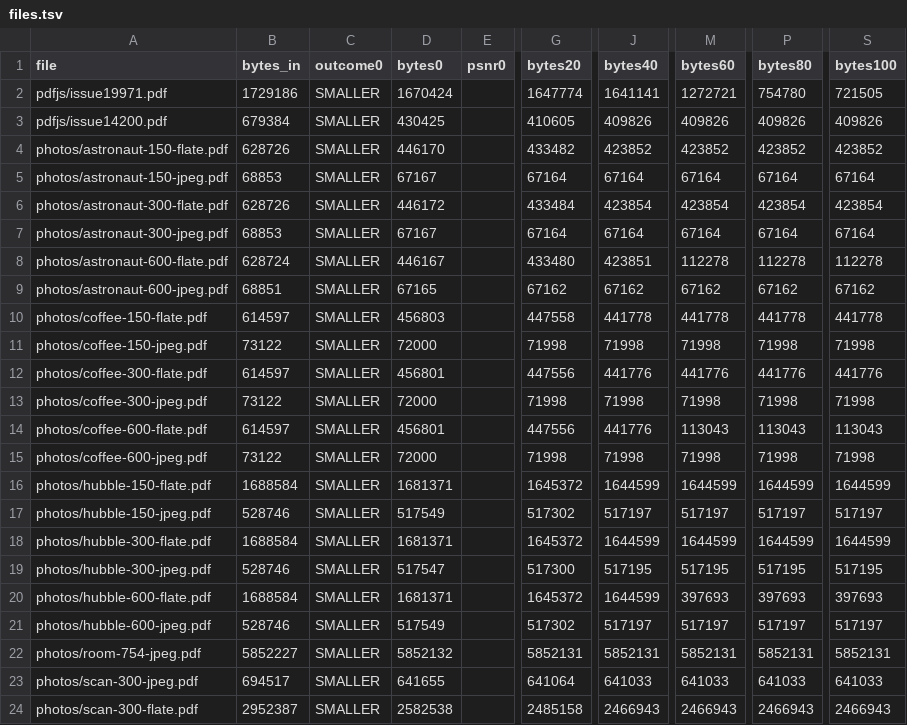
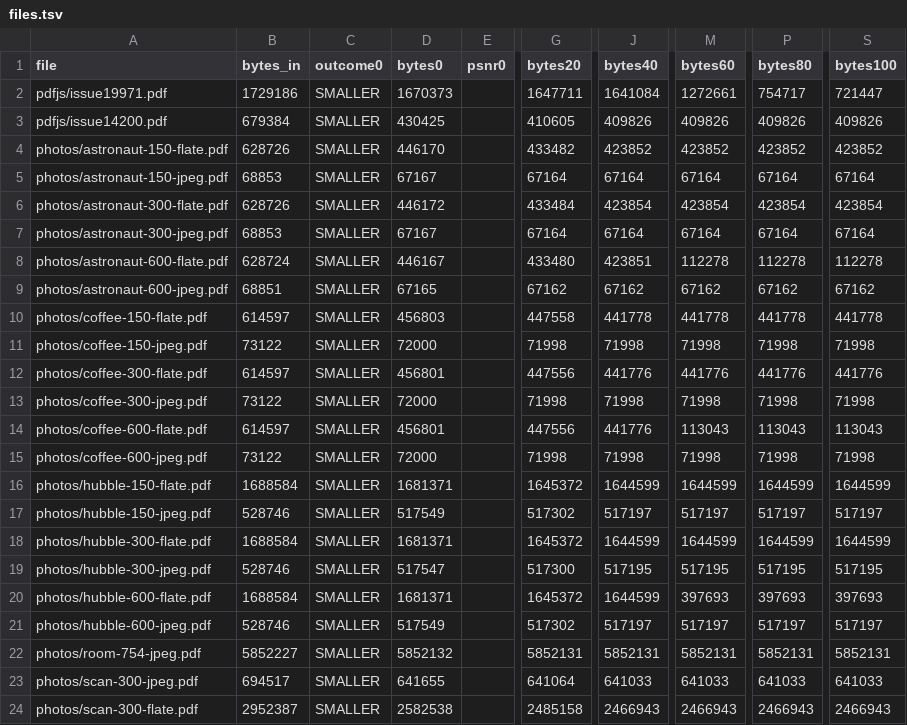
Before and after one commit to soumyadebroy3/gpress, a TSV file: bench/results/photo-set/files.tsv, drawn as a sheet; only a part is shown, gaps mark what is left out; the diff names each change by its address in the sheet, - before the commit and + after, or states it on an @@ line.

```diff
--- a/bench/results/photo-set/files.tsv
+++ b/bench/results/photo-set/files.tsv
-D2 (bytes0): 1670424
+D2 (bytes0): 1670373
-G2 (bytes20): 1647774
+G2 (bytes20): 1647711
-J2 (bytes40): 1641141
+J2 (bytes40): 1641084
-M2 (bytes60): 1272721
+M2 (bytes60): 1272661
-P2 (bytes80): 754780
+P2 (bytes80): 754717
-S2 (bytes100): 721505
+S2 (bytes100): 721447
```
Also changed, not shown: bench/results/effort-levels/files.tsv, 8 other files.
